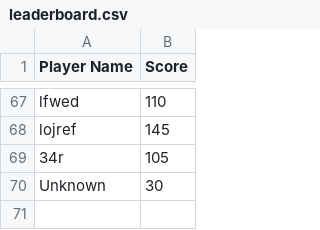
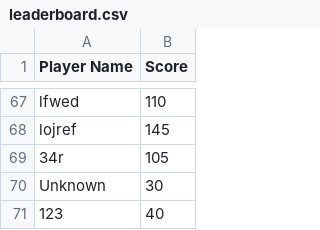
Before and after one commit to dzptahh/ValMarketGame, a CSV file: data/leaderboard.csv, drawn as a sheet; only a part is shown, gaps mark what is left out.

```diff
--- a/data/leaderboard.csv
+++ b/data/leaderboard.csv
@@ -70 +70,2 @@ lojref,145
 Unknown,30
+123,40
```
Also changed, not shown: 7 other files.
